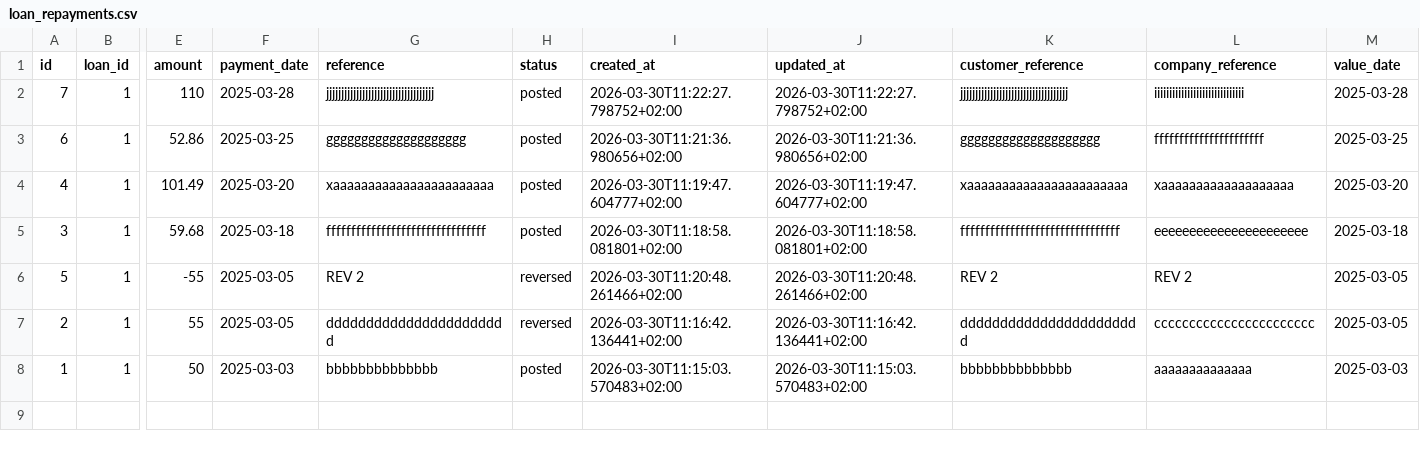
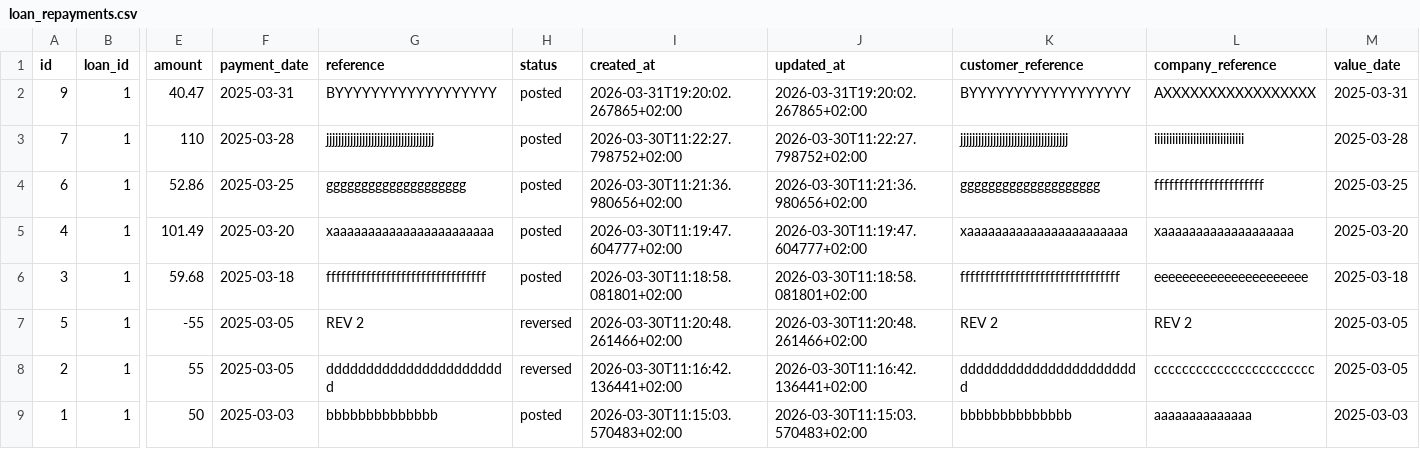
Before and after one commit to hmapxashike-netizen/loan-calculator, a CSV file: farndacred_exports/loan_repayments.csv, drawn as a sheet; only a part is shown, gaps mark what is left out; rows hold the shown columns only; the diff names each change by its address in the sheet, - before the commit and + after, or states it on an @@ line.

```diff
--- a/farndacred_exports/loan_repayments.csv
+++ b/farndacred_exports/loan_repayments.csv
+row 2: 9 | 1 | 40.47 | 2025-03-31 | BYYYYYYYYYYYYYYYYYY | posted | 2026-03-31T19:20:02.267865+02:00 | 2026-03-31T19:20:02.267865+02:00 | BYYYYYYYYYYYYYYYYYY | AXXXXXXXXXXXXXXXXX | 2025-03-31
```
Also changed, not shown: farndacred_exports/config.csv, farndacred_exports/loan_daily_state.csv, 6 other files.
